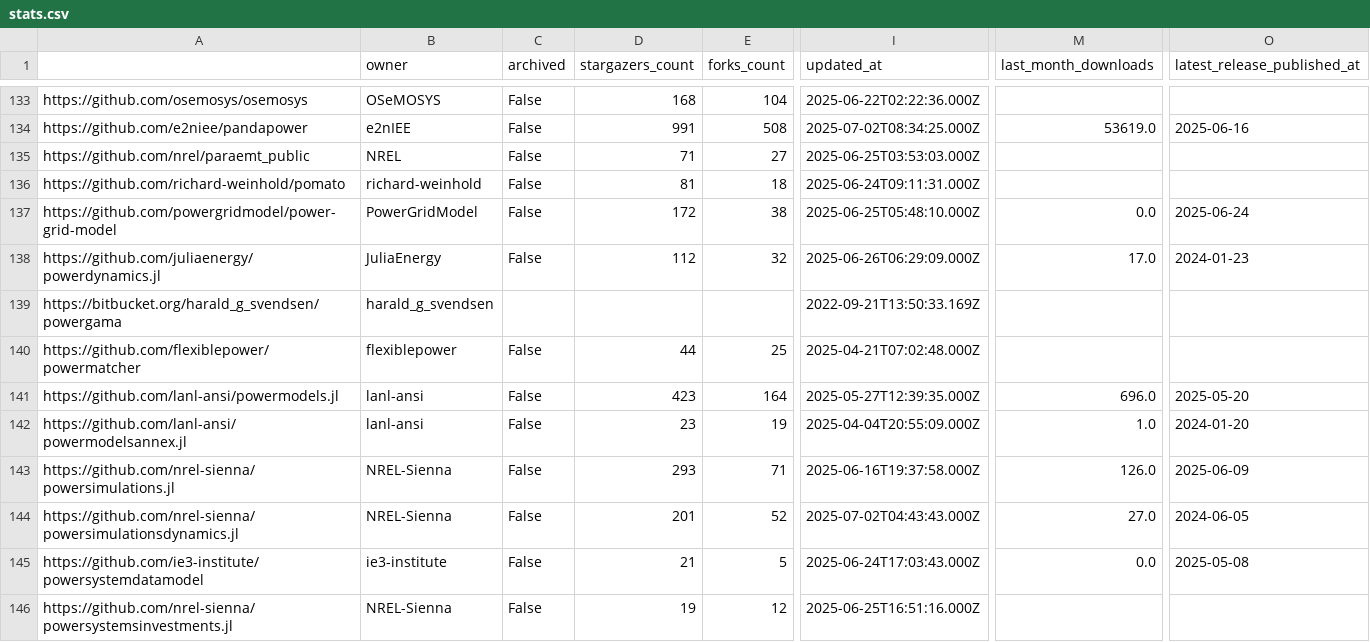
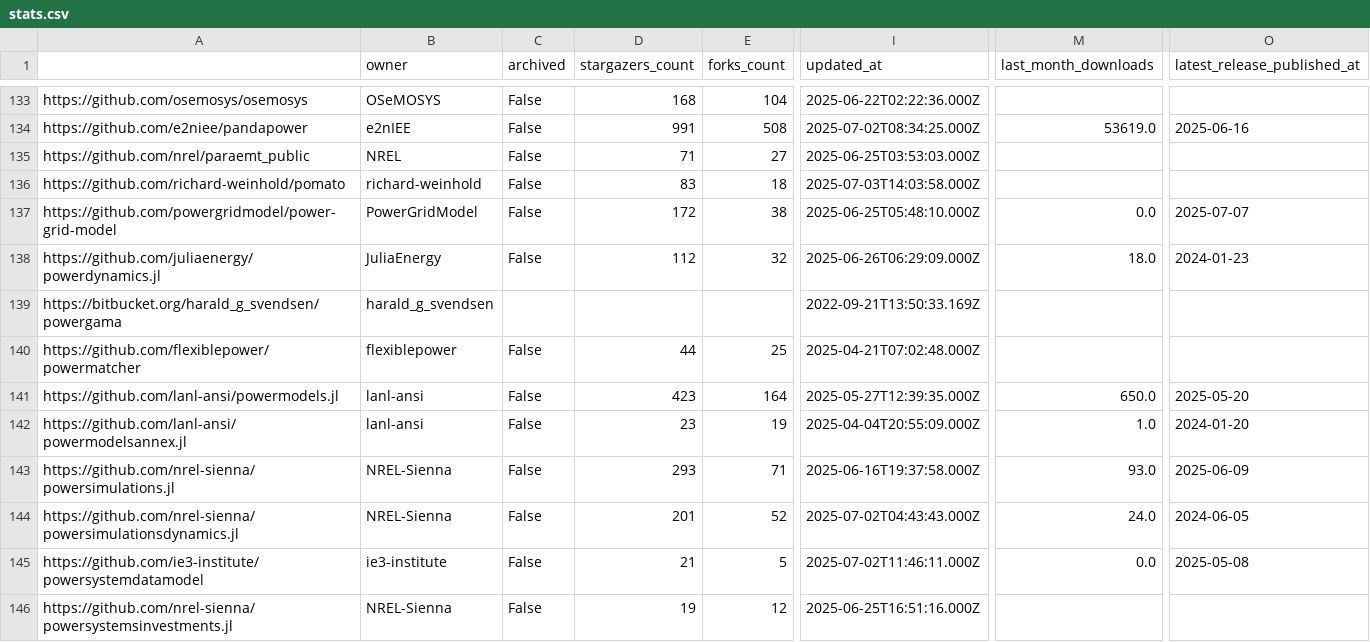
Before and after one commit to open-energy-transition/openmod-tracker, a CSV file: inventory/output/stats.csv, drawn as a sheet; only a part is shown, gaps mark what is left out; the diff covers the shown part only; the diff names each change by its address in the sheet, - before the commit and + after, or states it on an @@ line.

```diff
--- a/inventory/output/stats.csv
+++ b/inventory/output/stats.csv
-D136 (stargazers_count): 81
+D136 (stargazers_count): 83
-I136 (updated_at): 2025-06-24T09:11:31.000Z
+I136 (updated_at): 2025-07-03T14:03:58.000Z
-O137 (latest_release_published_at): 2025-06-24
+O137 (latest_release_published_at): 2025-07-07
-M138 (last_month_downloads): 17.0
+M138 (last_month_downloads): 18.0
-M141 (last_month_downloads): 696.0
+M141 (last_month_downloads): 650.0
-M143 (last_month_downloads): 126.0
+M143 (last_month_downloads): 93.0
-M144 (last_month_downloads): 27.0
+M144 (last_month_downloads): 24.0
-I145 (updated_at): 2025-06-24T17:03:43.000Z
+I145 (updated_at): 2025-07-02T11:46:11.000Z
```
Also changed, not shown: 84 edited cells elsewhere in this file.
